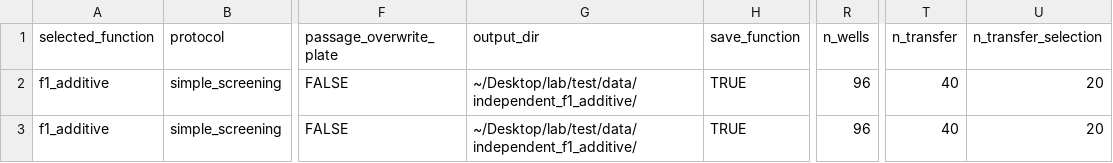
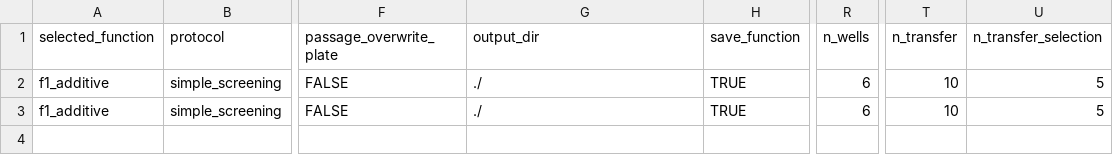
Before and after one commit to Chang-Yu-Chang/ecoprospector, a CSV file: input_example.csv, drawn as a sheet; only a part is shown, gaps mark what is left out; the diff names each change by its address in the sheet, - before the commit and + after, or states it on an @@ line.

Commit message:
Add requirements.txt and input_example.csv. Update README for these description. Change the commandline tool to all lowercase

```diff
--- a/input_example.csv
+++ b/input_example.csv
-G2:G3 (output_dir): ~/Desktop/lab/test/data/independent_f1_additive/
+G2:G3 (output_dir): ./
-R2:R3 (n_wells): 96
+R2:R3 (n_wells): 6
-T2:T3 (n_transfer): 40
+T2:T3 (n_transfer): 10
-U2:U3 (n_transfer_selection): 20
+U2:U3 (n_transfer_selection): 5
```
